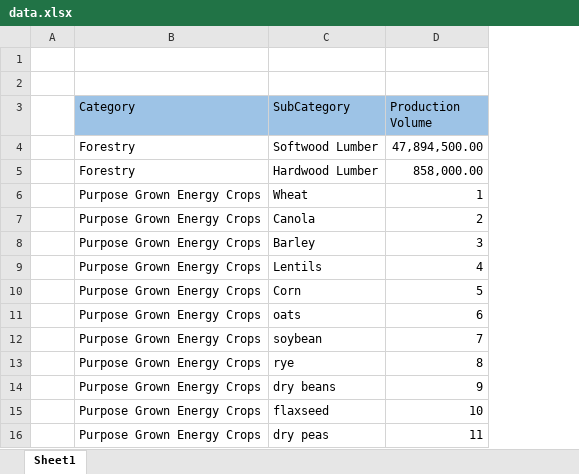
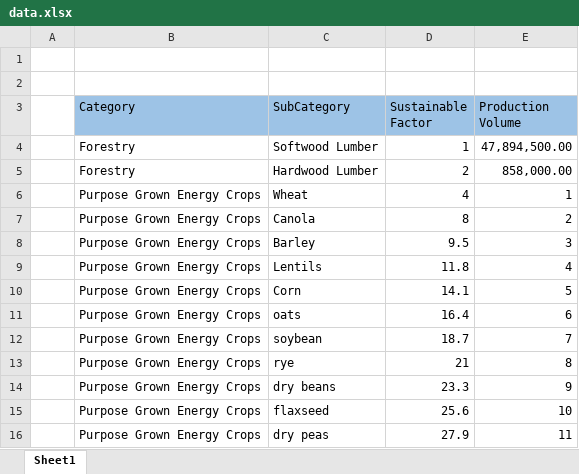
Before and after one commit to shanayak1/Canadian-Biomass-Potentials-and-Drivers-Tool, an Excel workbook: data.xlsx, sheet Sheet1, drawn as a sheet; only a part is shown; values as stored, in another font and other column widths than the file's, no borders; the diff names each change by its address in the sheet, - before the commit and + after, or states it on an @@ line.

```diff
--- a/data.xlsx (sheet Sheet1)
+++ b/data.xlsx (sheet Sheet1)
+column D (Sustainable Factor), rows 4-16: 1 | 2 | 4 | 8 | 9.5 | 11.8 | 14.1 | 16.4 | 18.7 | 21 | 23.3 | 25.6 | 27.9
```
Also changed, not shown: 1 other file.
